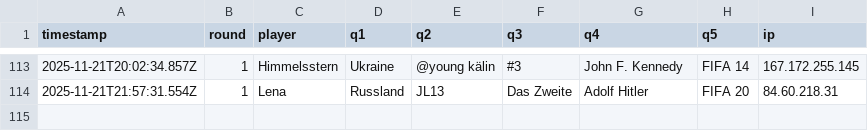
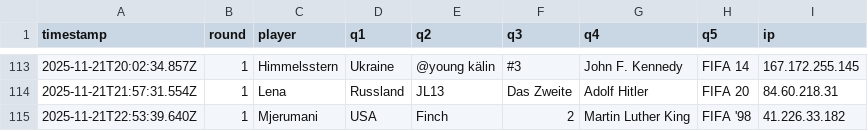
Before and after one commit to Mart-041/Im-with-stupid, a CSV file: data/responses.csv, drawn as a sheet; only a part is shown, gaps mark what is left out; the diff names each change by its address in the sheet, - before the commit and + after, or states it on an @@ line.

Commit message:
add response Mjerumani  @ 2025-11-21T22:53:39.640Z

```diff
--- a/data/responses.csv
+++ b/data/responses.csv
+row 115: 2025-11-21T22:53:39.640Z | 1 | Mjerumani | USA | Finch | 2 | Martin Luther King | FIFA '98 | 41.226.33.182
```
